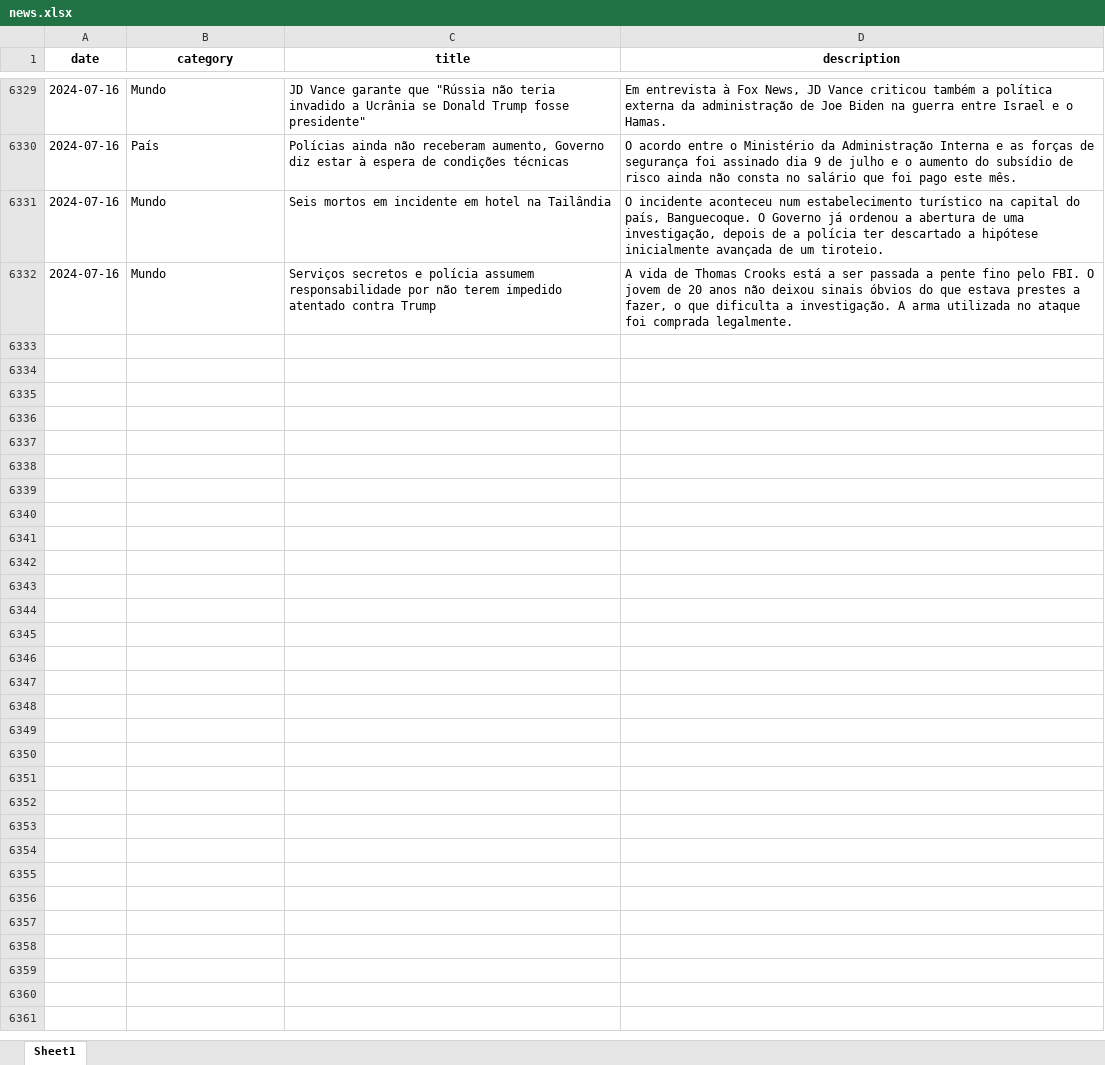
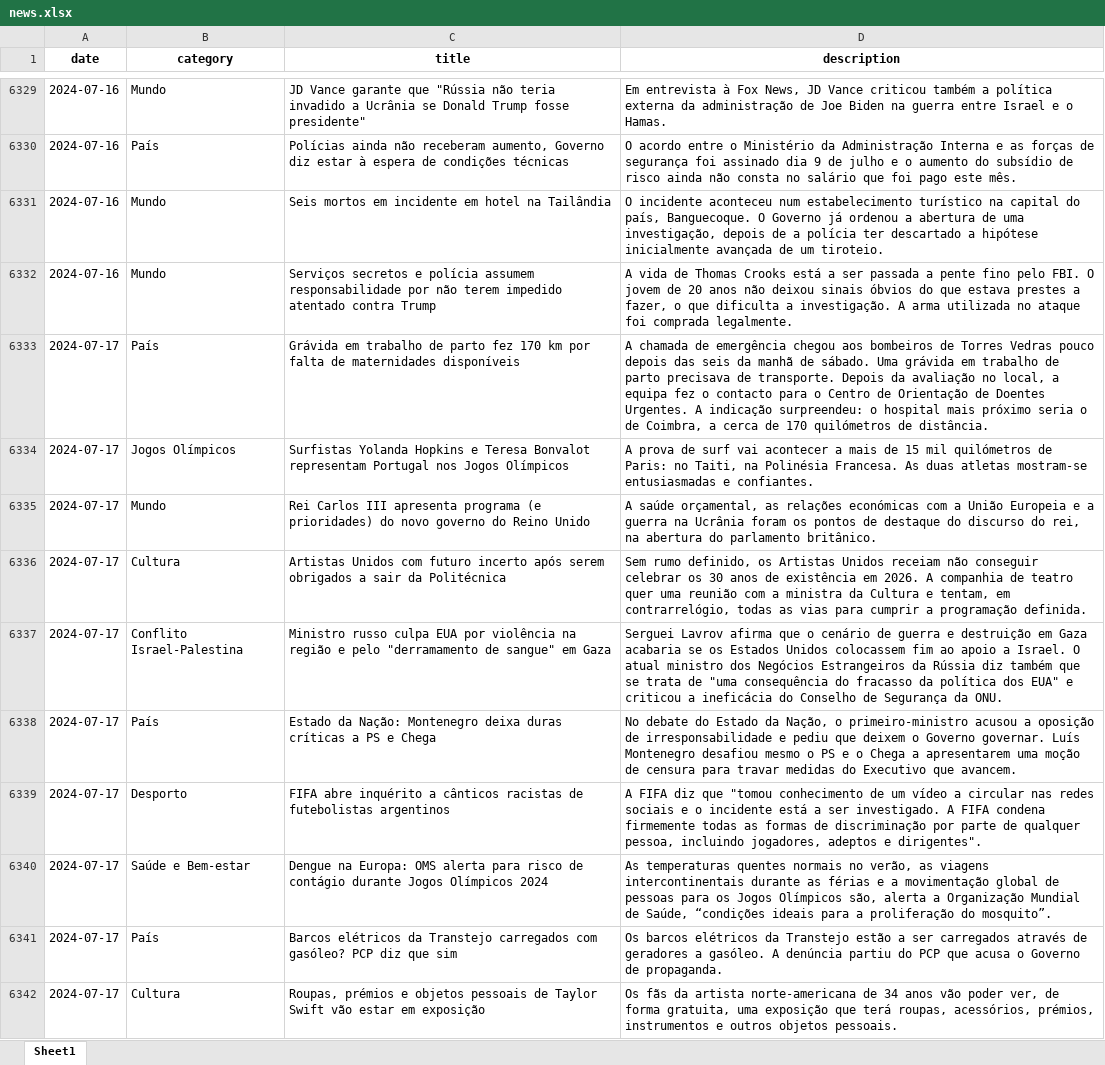
Before and after one commit to MMFreitas1/Analysis-of-Portuguese-news, an Excel workbook: Data/news.xlsx, sheet Sheet1, drawn as a sheet; only a part is shown, gaps mark what is left out; values as stored, in another font and other column widths than the file's, no borders; the diff covers the shown part only; the diff names each change by its address in the sheet, - before the commit and + after, or states it on an @@ line.

```diff
--- a/Data/news.xlsx (sheet Sheet1)
+++ b/Data/news.xlsx (sheet Sheet1)
+row 6333: 2024-07-17 | País | Grávida em trabalho de parto fez 170 km por falta de maternidades disponíveis | A chamada de emergência chegou aos bombeiros de Torres Vedras pouco depois das seis da manhã de sábado. Uma grávida em trabalho de parto precisava de transporte. Depois da avaliação no local, a equipa fez o contacto para o Centro de Orientação de Doentes Urgentes. A indicação surpreendeu: o hospital mais próximo seria o de Coimbra, a cerca de 170 quilómetros de distância.
+row 6334: 2024-07-17 | Jogos Olímpicos | Surfistas Yolanda Hopkins e Teresa Bonvalot representam Portugal nos Jogos Olímpicos | A prova de surf vai acontecer a mais de 15 mil quilómetros de Paris: no Taiti, na Polinésia Francesa. As duas atletas mostram-se entusiasmadas e confiantes.
+row 6335: 2024-07-17 | Mundo | Rei Carlos III apresenta programa (e prioridades) do novo governo do Reino Unido | A saúde orçamental, as relações económicas com a União Europeia e a guerra na Ucrânia foram os pontos de destaque do discurso do rei, na abertura do parlamento britânico.
+row 6336: 2024-07-17 | Cultura | Artistas Unidos com futuro incerto após serem obrigados a sair da Politécnica | Sem rumo definido, os Artistas Unidos receiam não conseguir celebrar os 30 anos de existência em 2026. A companhia de teatro quer uma reunião com a ministra da Cultura e tentam, em contrarrelógio, todas as vias para cumprir a programação definida.
+row 6337: 2024-07-17 | Conflito Israel-Palestina | Ministro russo culpa EUA por violência na região e pelo "derramamento de sangue" em Gaza | Serguei Lavrov afirma que o cenário de guerra e destruição em Gaza acabaria se os Estados Unidos colocassem fim ao apoio a Israel. O atual ministro dos Negócios Estrangeiros da Rússia diz também que se trata de "uma consequência do fracasso da política dos EUA" e criticou a ineficácia do Conselho de Segurança da ONU.
+row 6338: 2024-07-17 | País | Estado da Nação: Montenegro deixa duras críticas a PS e Chega | No debate do Estado da Nação, o primeiro-ministro acusou a oposição de irresponsabilidade e pediu que deixem o Governo governar. Luís Montenegro desafiou mesmo o PS e o Chega a apresentarem uma moção de censura para travar medidas do Executivo que avancem.
+row 6339: 2024-07-17 | Desporto | FIFA abre inquérito a cânticos racistas de futebolistas argentinos | A FIFA diz que "tomou conhecimento de um vídeo a circular nas redes sociais e o incidente está a ser investigado. A FIFA condena firmemente todas as formas de discriminação por parte de qualquer pessoa, incluindo jogadores, adeptos e dirigentes".
+row 6340: 2024-07-17 | Saúde e Bem-estar | Dengue na Europa: OMS alerta para risco de contágio durante Jogos Olímpicos 2024 | As temperaturas quentes normais no verão, as viagens intercontinentais durante as férias e a movimentação global de pessoas para os Jogos Olímpicos são, alerta a Organização Mundial de Saúde, “condições ideais para a proliferação do mosquito”.
+row 6341: 2024-07-17 | País | Barcos elétricos da Transtejo carregados com gasóleo? PCP diz que sim | Os barcos elétricos da Transtejo estão a ser carregados através de geradores a gasóleo. A denúncia partiu do PCP que acusa o Governo de propaganda.
+row 6342: 2024-07-17 | Cultura | Roupas, prémios e objetos pessoais de Taylor Swift vão estar em exposição | Os fãs da artista norte-americana de 34 anos vão poder ver, de forma gratuita, uma exposição que terá roupas, acessórios, prémios, instrumentos e outros objetos pessoais.
```
Also changed, not shown: 31 added rows elsewhere in this sheet, 2 other files.
